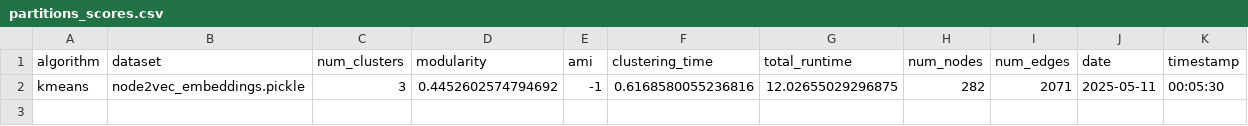
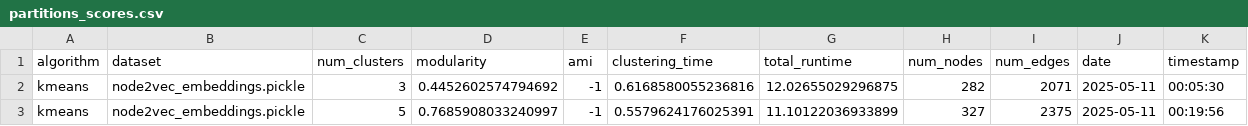
Before and after one commit to devarashs/EC-h-Louvain, a CSV file: src/results/partitions_scores.csv, drawn as a sheet.

Commit message:
Refactor data partitions and update clustering results
- Deleted outdated ec_louvain_result_partition.json file and added a new version with updated partitioning data.
- Updated k-means clustering results, increasing the number of clusters from 3 to 5 and adjusting cluster sizes and total nodes accordingly.
- Added new k-means cluster files and updated existing binary files for clusters and labels.
- Removed old visualization images and added a new one reflecting the latest clustering results.
- Updated louvain_scores.csv and partitions_scores.csv to include new clustering metrics and results.
- Modified generate_hypergraph.py to change the input hypergraph path and commented out the output directory line for clarity.

```diff
--- a/src/results/partitions_scores.csv
+++ b/src/results/partitions_scores.csv
@@ -2 +2,2 @@ algorithm,dataset,num_clusters,modularity,ami,clustering_time,total_runtime,num_
 kmeans,node2vec_embeddings.pickle,3,0.4452602574794692,-1,0.6168580055236816,12.02655029296875,282,2071,2025-05-11,00:05:30
+kmeans,node2vec_embeddings.pickle,5,0.7685908033240997,-1,0.5579624176025391,11.10122036933899,327,2375,2025-05-11,00:19:56
```
Also changed, not shown: src/results/louvain_scores.csv, 31 other files.
